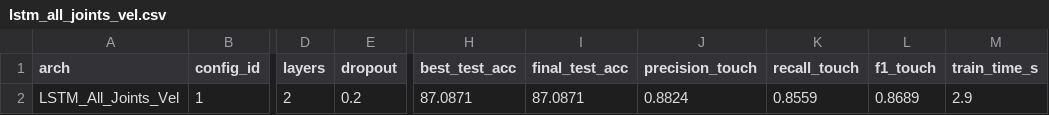
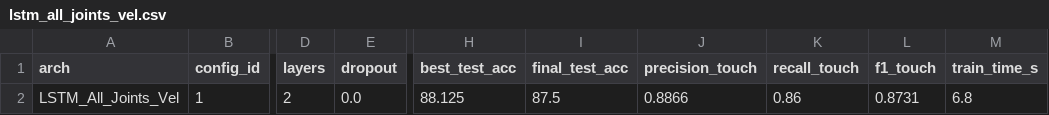
Before and after one commit to LahiruDilhara/research, a CSV file: mediapipeDetector/deepLearningModels/results/lstm_all_joints_vel.csv, drawn as a sheet; only a part is shown, gaps mark what is left out; the diff names each change by its address in the sheet, - before the commit and + after, or states it on an @@ line.

```diff
--- a/mediapipeDetector/deepLearningModels/results/lstm_all_joints_vel.csv
+++ b/mediapipeDetector/deepLearningModels/results/lstm_all_joints_vel.csv
-E2 (dropout): 0.2
+E2 (dropout): 0.0
-H2 (best_test_acc): 87.0871
+H2 (best_test_acc): 88.125
-I2 (final_test_acc): 87.0871
+I2 (final_test_acc): 87.5
-J2 (precision_touch): 0.8824
+J2 (precision_touch): 0.8866
-K2 (recall_touch): 0.8559
+K2 (recall_touch): 0.86
-L2 (f1_touch): 0.8689
+L2 (f1_touch): 0.8731
-M2 (train_time_s): 2.9
+M2 (train_time_s): 6.8
```
Also changed, not shown: mediapipeDetector/deepLearningModels/results/bilstm.csv, mediapipeDetector/deepLearningModels/results/lstm_combined.csv, 35 other files.
